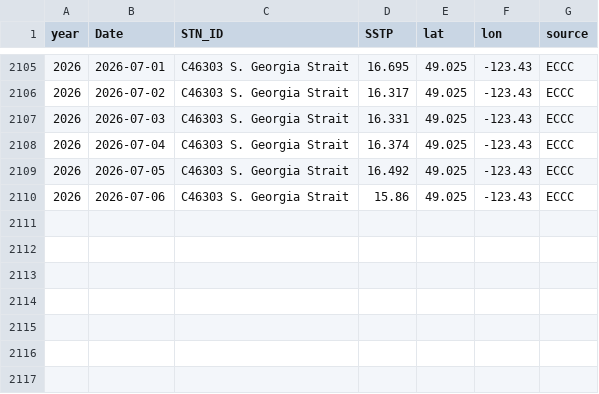
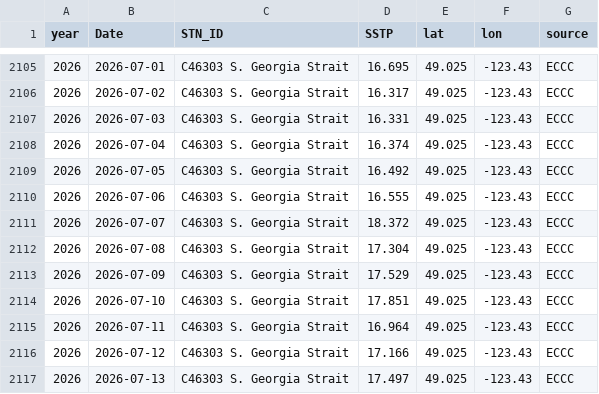
Before and after one commit to IOS-OSD-DPG/Pacific_SST_Monitoring, a CSV file: data/buoy_ST_daily/ECCC_Buoy_ST_Daily_Avg_C46303_S_Georgia_Strait.csv, drawn as a sheet; only a part is shown, gaps mark what is left out.

```diff
--- a/data/buoy_ST_daily/ECCC_Buoy_ST_Daily_Avg_C46303_S_Georgia_Strait.csv
+++ b/data/buoy_ST_daily/ECCC_Buoy_ST_Daily_Avg_C46303_S_Georgia_Strait.csv
@@ -2109,2 +2109,9 @@
 2026,2026-07-05,"C46303 S. Georgia Strait",16.492,49.025,-123.43,"ECCC"
-2026,2026-07-06,"C46303 S. Georgia Strait",15.86,49.025,-123.43,"ECCC"
+2026,2026-07-06,"C46303 S. Georgia Strait",16.555,49.025,-123.43,"ECCC"
+2026,2026-07-07,"C46303 S. Georgia Strait",18.372,49.025,-123.43,"ECCC"
+2026,2026-07-08,"C46303 S. Georgia Strait",17.304,49.025,-123.43,"ECCC"
+2026,2026-07-09,"C46303 S. Georgia Strait",17.529,49.025,-123.43,"ECCC"
+2026,2026-07-10,"C46303 S. Georgia Strait",17.851,49.025,-123.43,"ECCC"
+2026,2026-07-11,"C46303 S. Georgia Strait",16.964,49.025,-123.43,"ECCC"
+2026,2026-07-12,"C46303 S. Georgia Strait",17.166,49.025,-123.43,"ECCC"
+2026,2026-07-13,"C46303 S. Georgia Strait",17.497,49.025,-123.43,"ECCC"
```
Also changed, not shown: data/buoy_ST_daily/ECCC_Buoy_ST_Daily_Avg_C46145_Central_Dixon_Entrance.csv, data/buoy_ST_daily/ECCC_Buoy_ST_Daily_Avg_C46185_S_Hecate_Strait.csv, 41 other files.
